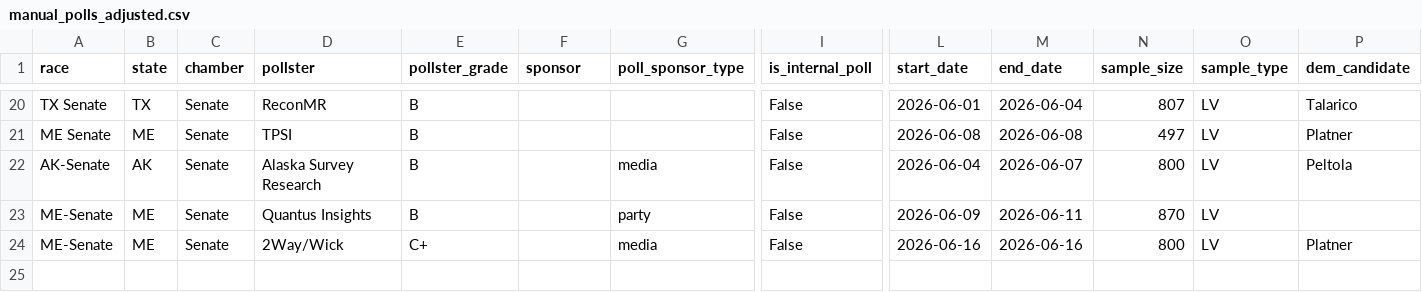
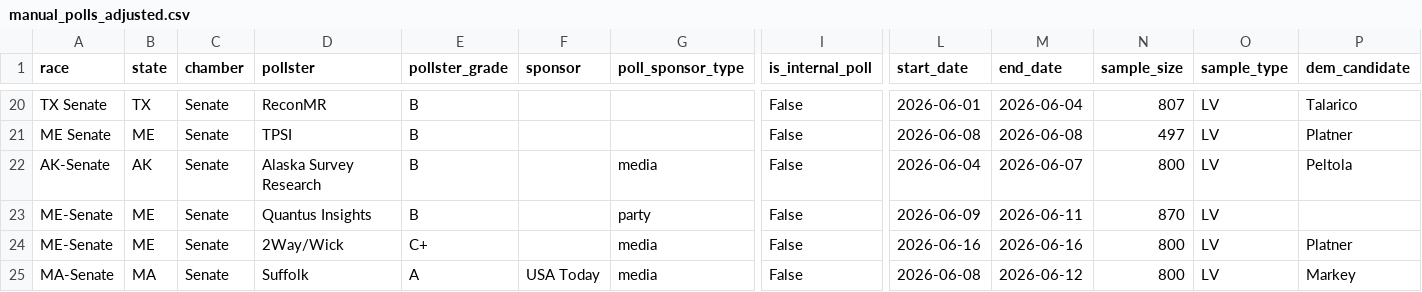
Before and after one commit to benyelin/2026-senate-model, a CSV file: inputs/manual_polls_adjusted.csv, drawn as a sheet; only a part is shown, gaps mark what is left out; rows hold the shown columns only; the diff names each change by its address in the sheet, - before the commit and + after, or states it on an @@ line.

```diff
--- a/inputs/manual_polls_adjusted.csv
+++ b/inputs/manual_polls_adjusted.csv
+row 25: MA-Senate | MA | Senate | Suffolk | A | USA Today | media | False | 2026-06-08 | 2026-06-12 | 800 | LV | Markey
```
Also changed, not shown: inputs/bayesian_update_generated.csv, inputs/polling_averages_generated.csv, 9 other files.
